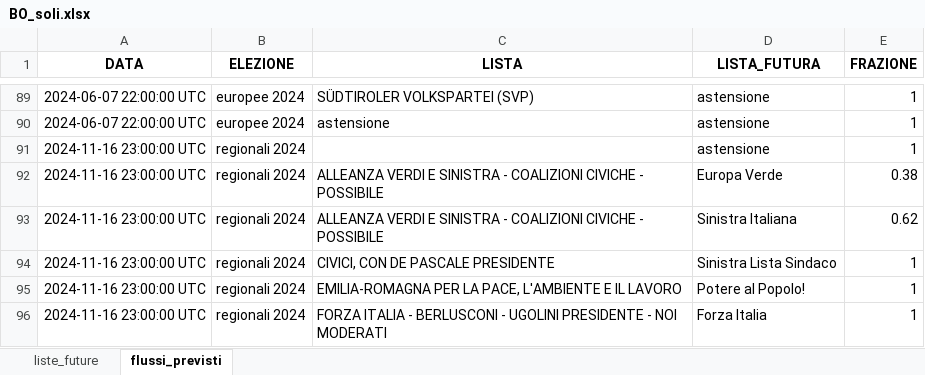
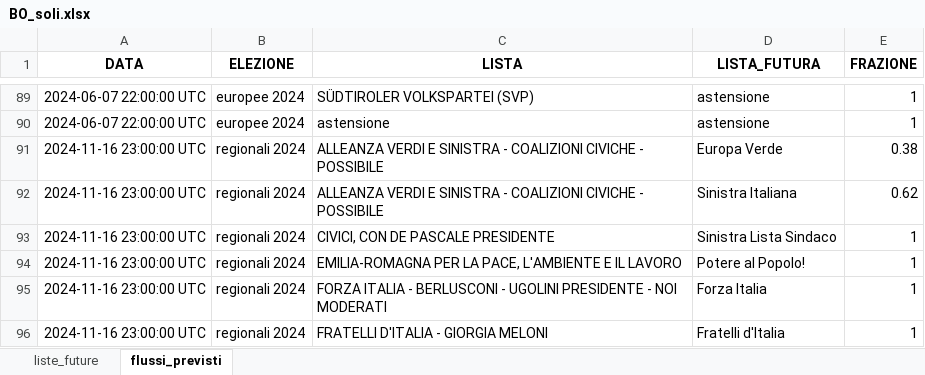
Before and after one commit to fornaeffe/elezioni, an Excel workbook: scenari/BO_soli.xlsx, sheet flussi_previsti, drawn as a sheet; only a part is shown, gaps mark what is left out; the shorter side is filled out with more unchanged rows; values as stored, in another font and other column widths than the file's, no borders; table styles not drawn; the diff names each change by its address in the sheet, - before the commit and + after, or states it on an @@ line.

```diff
--- a/scenari/BO_soli.xlsx (sheet flussi_previsti)
+++ b/scenari/BO_soli.xlsx (sheet flussi_previsti)
-row 91: 2024-11-16 23:00:00 UTC | regionali 2024 |  | astensione | 1
```
Also changed, not shown: 2 other files.
